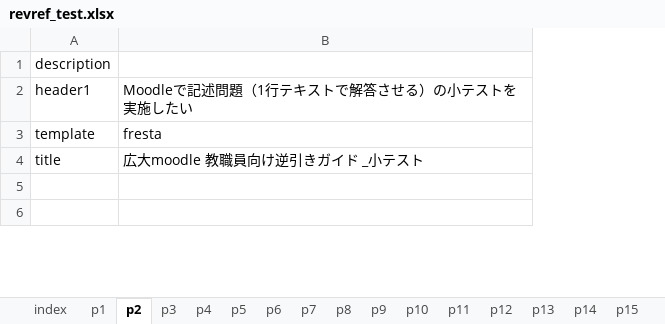
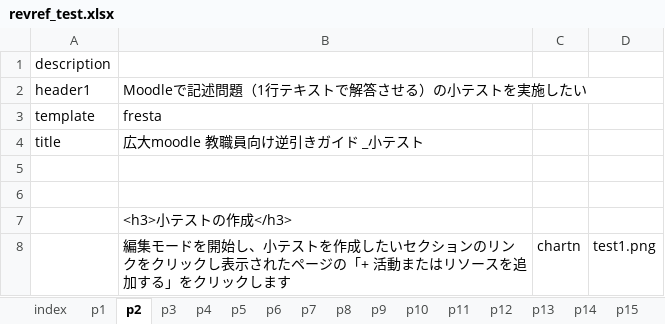
Before and after one commit to imc-lms-adm/support-vle-man, an Excel workbook: revref_test.xlsx, sheet p2, drawn as a sheet; only a part is shown; values as stored, in another font and other column widths than the file's, no borders; the diff covers the shown part only; the diff names each change by its address in the sheet, - before the commit and + after, or states it on an @@ line.

```diff
--- a/revref_test.xlsx (sheet p2)
+++ b/revref_test.xlsx (sheet p2)
+column C, empty
+column D, empty
+row 7:  | <h3>小テストの作成</h3>
+row 8:  | 編集モードを開始し、小テストを作成したいセクションのリンクをクリックし表示されたページの「+ 活動またはリソースを追加する」をクリックします | chartn | test1.png
```
Also changed, not shown: 7 added rows, 5 removed rows and 7 edited cells elsewhere in this sheet, sheet p3, sheet p1.
